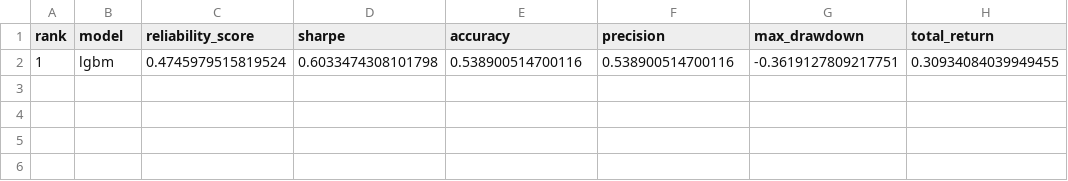
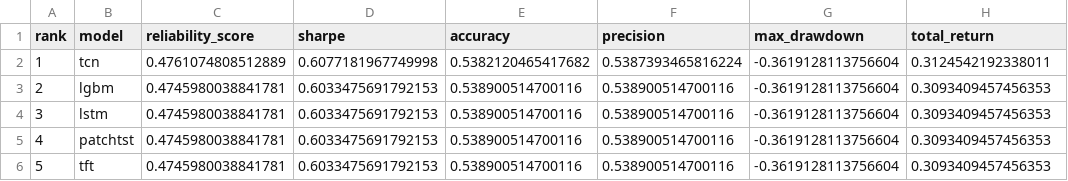
Before and after one commit to murosyo01/stock-predictor, a CSV file: data/model_reliability_ranking.csv, drawn as a sheet.

```diff
--- a/data/model_reliability_ranking.csv
+++ b/data/model_reliability_ranking.csv
@@ -1,2 +1,6 @@
 rank,model,reliability_score,sharpe,accuracy,precision,max_drawdown,total_return
-1,lgbm,0.4745979515819524,0.6033474308101798,0.538900514700116,0.538900514700116,-0.3619127809217751,0.30934084039949455
+1,tcn,0.4761074808512889,0.6077181967749998,0.5382120465417682,0.5387393465816224,-0.3619128113756604,0.3124542192338011
+2,lgbm,0.4745980038841781,0.6033475691792153,0.538900514700116,0.538900514700116,-0.3619128113756604,0.3093409457456353
+3,lstm,0.4745980038841781,0.6033475691792153,0.538900514700116,0.538900514700116,-0.3619128113756604,0.3093409457456353
+4,patchtst,0.4745980038841781,0.6033475691792153,0.538900514700116,0.538900514700116,-0.3619128113756604,0.3093409457456353
+5,tft,0.4745980038841781,0.6033475691792153,0.538900514700116,0.538900514700116,-0.3619128113756604,0.3093409457456353
```
Also changed, not shown: data/backtest_by_model.csv, data/predictions/predictions_multi_20260726.csv.
